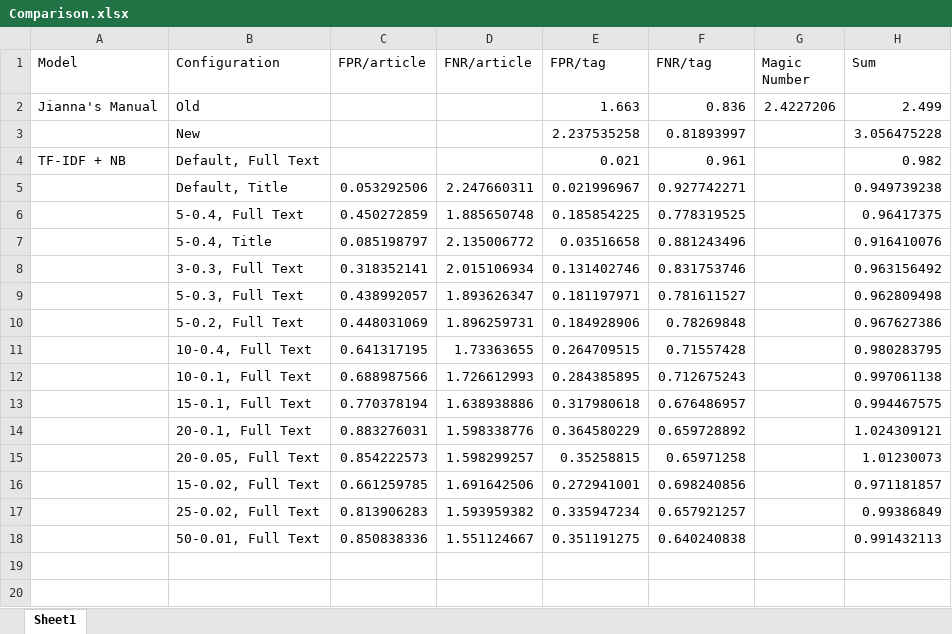
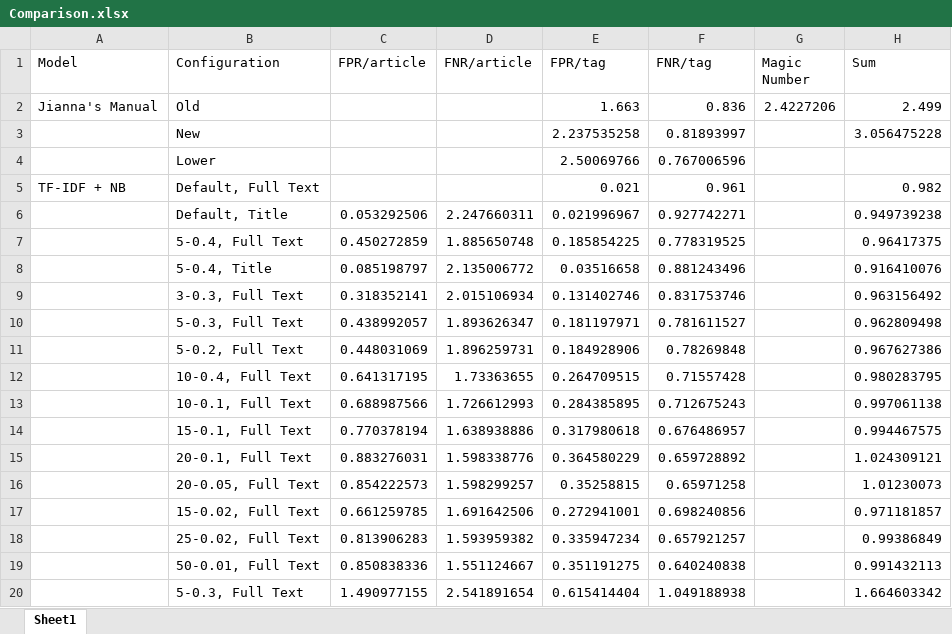
Before and after one commit to arun-wpm/mit-news-classify, an Excel workbook: Arun/Naive_Bayes/Comparison.xlsx, sheet Sheet1, drawn as a sheet; values as stored, in another font and other column widths than the file's, no borders; charts and pictures not drawn; the diff names each change by its address in the sheet, - before the commit and + after, or states it on an @@ line.

```diff
--- a/Arun/Naive_Bayes/Comparison.xlsx (sheet Sheet1)
+++ b/Arun/Naive_Bayes/Comparison.xlsx (sheet Sheet1)
+row 4:  | Lower |  |  | 2.50069766 | 0.767006596
+row 20:  | 5-0.3, Full Text | 1.490977155 | 2.541891654 | 0.615414404 | 1.049188938 |  | 1.664603342
```
Also changed, not shown: formulas that keep their value, charts or pictures, 4 other files.
